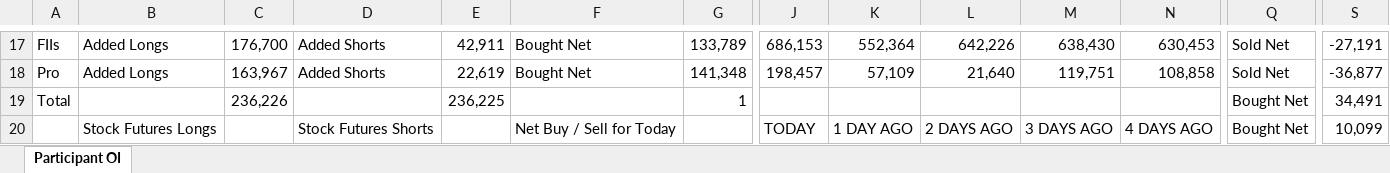
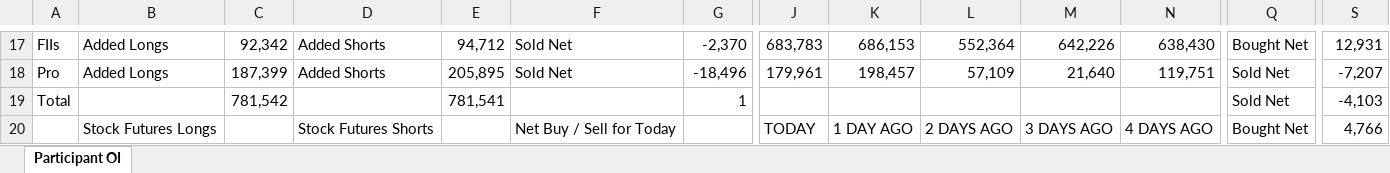
Before and after one commit to sunildeesu/sunilOI, an Excel workbook: participant_oi.xlsx, sheet Participant OI, drawn as a sheet; only a part is shown, gaps mark what is left out; values as stored, in another font and other column widths than the file's, no cell formats; the diff covers the shown part only; the diff names each change by its address in the sheet, - before the commit and + after, or states it on an @@ line.

Commit message:
Update participant OI report - 2026-09-25

```diff
--- a/participant_oi.xlsx (sheet Participant OI)
+++ b/participant_oi.xlsx (sheet Participant OI)
-C17: 176,700
+C17: 92,342
-E17: 42,911
+E17: 94,712
-F17:F18: Bought Net
+F17:F18: Sold Net
-G17: 133,789
+G17: -2,370
-J17: 686,153
+J17: 683,783
-K17: 552,364
+K17: 686,153
-L17: 642,226
+L17: 552,364
-M17: 638,430
+M17: 642,226
-N17: 630,453
+N17: 638,430
-Q17: Sold Net
+Q17: Bought Net
-S17: -27,191
+S17: 12,931
-C18: 163,967
+C18: 187,399
-E18: 22,619
+E18: 205,895
-G18: 141,348
+G18: -18,496
-J18: 198,457
+J18: 179,961
-K18: 57,109
+K18: 198,457
-L18: 21,640
+L18: 57,109
-M18: 119,751
+M18: 21,640
-N18: 108,858
+N18: 119,751
-S18: -36,877
+S18: -7,207
-C19: 236,226
+C19: 781,542
-E19: 236,225
+E19: 781,541
-Q19: Bought Net
+Q19: Sold Net
-S19: 34,491
+S19: -4,103
-S20: 10,099
+S20: 4,766
```
Also changed, not shown: 8 added rows, 8 removed rows and 271 edited cells elsewhere in this sheet, cell formats, 1 other file.
